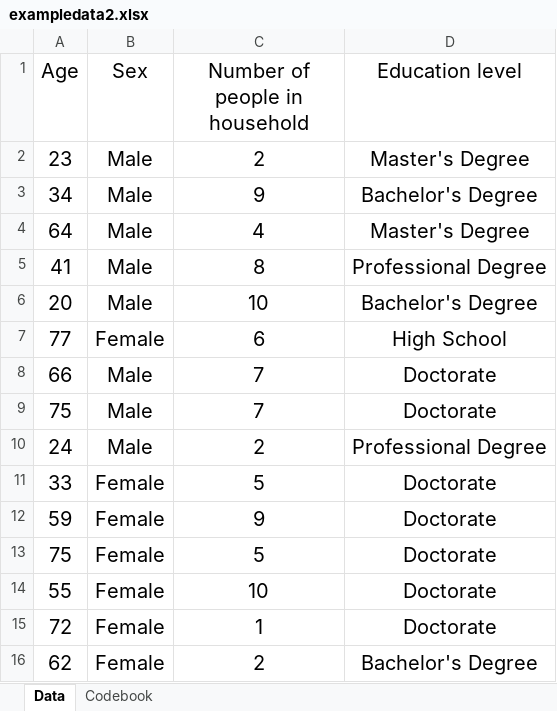
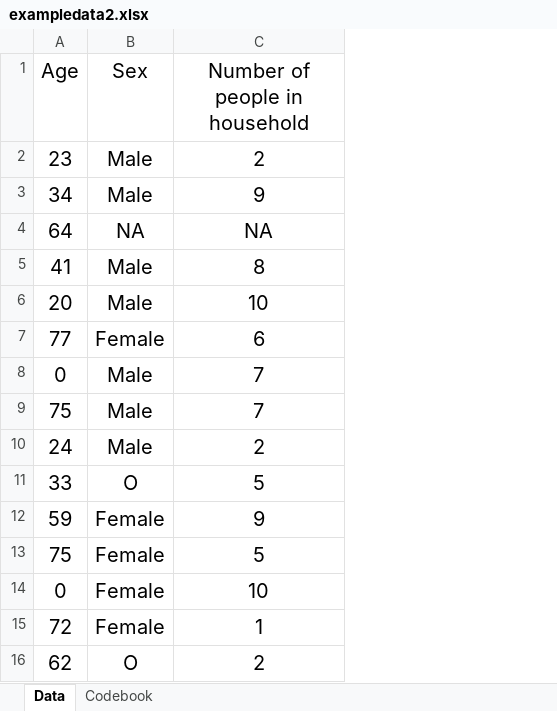
Before and after one commit to medu548/arlynsantiago-MADA-portfolio, an Excel workbook: starter-analysis-exercise/data/raw-data/exampledata2.xlsx, sheet Data, drawn as a sheet; values as stored, in another font and other column widths than the file's, no borders; the diff names each change by its address in the sheet, - before the commit and + after, or states it on an @@ line.

```diff
--- a/starter-analysis-exercise/data/raw-data/exampledata2.xlsx (sheet Data)
+++ b/starter-analysis-exercise/data/raw-data/exampledata2.xlsx (sheet Data)
-column D (Education level), rows 2-16: Master's Degree | Bachelor's Degree | Master's Degree | Professional Degree | Bachelor's Degree | High School | Doctorate | Doctorate | Professional Degree | Doctorate | Doctorate | Doctorate | Doctorate | Doctorate | Bachelor's Degree
-B4 (Sex): Male
+B4 (Sex): NA
-C4 (Number of people in household): 4
+C4 (Number of people in household): NA
-A8 (Age): 66
+A8 (Age): 0
-B11 (Sex): Female
+B11 (Sex): O
-A14 (Age): 55
+A14 (Age): 0
-B16 (Sex): Female
+B16 (Sex): O
```
Also changed, not shown: sheet Codebook.
